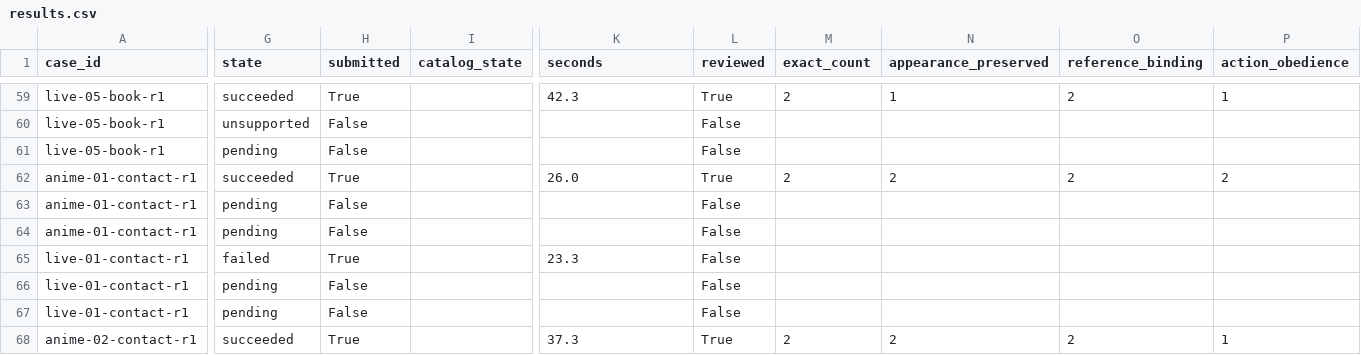
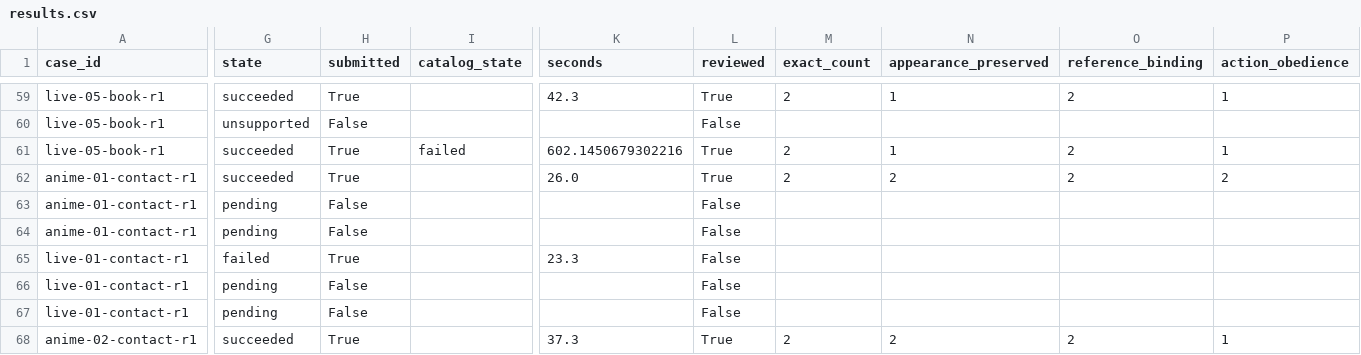
Before and after one commit to Aidenzich/road-to-master, a CSV file: spikes/assets/multichar-reference-20260913/results.csv, drawn as a sheet; only a part is shown, gaps mark what is left out; the diff covers the shown part only; the diff names each change by its address in the sheet, - before the commit and + after, or states it on an @@ line.

Commit message:
docs: review five-person live scene and advance contact experiments

```diff
--- a/spikes/assets/multichar-reference-20260913/results.csv
+++ b/spikes/assets/multichar-reference-20260913/results.csv
-G61 (state): pending
+G61 (state): succeeded
-H61 (submitted): False
+H61 (submitted): True
-I61 (catalog_state): (empty)
+I61 (catalog_state): failed
-K61 (seconds): (empty)
+K61 (seconds): 602.1450679302216
-L61 (reviewed): False
+L61 (reviewed): True
-M61 (exact_count): (empty)
+M61 (exact_count): 2
-N61 (appearance_preserved): (empty)
+N61 (appearance_preserved): 1
-O61 (reference_binding): (empty)
+O61 (reference_binding): 2
-P61 (action_obedience): (empty)
+P61 (action_obedience): 1
```
Also changed, not shown: 2 edited cells elsewhere in this file, spikes/assets/multichar-reference-20260913/timings.csv, 17 other files.
